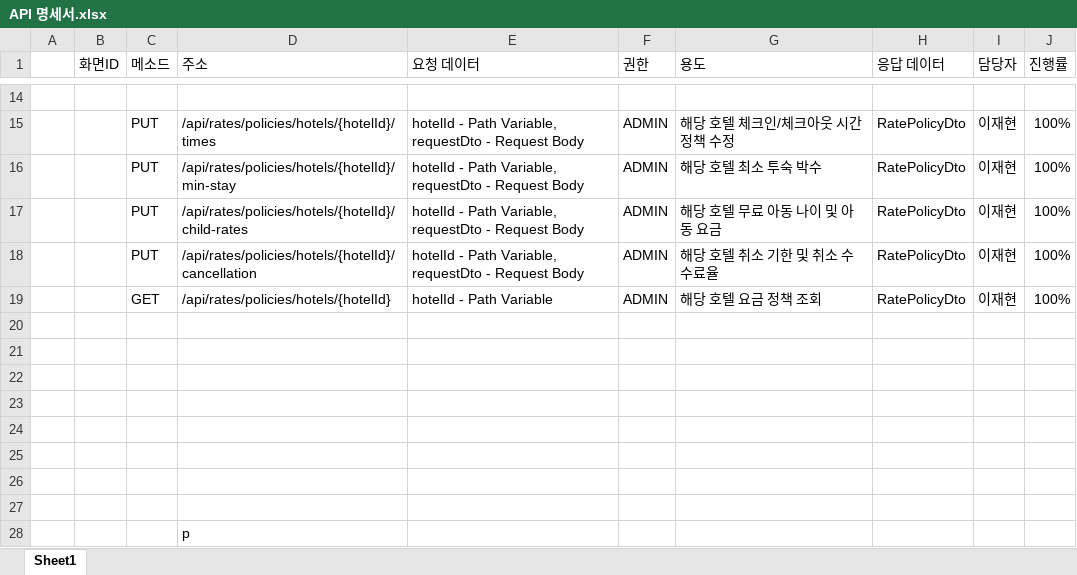
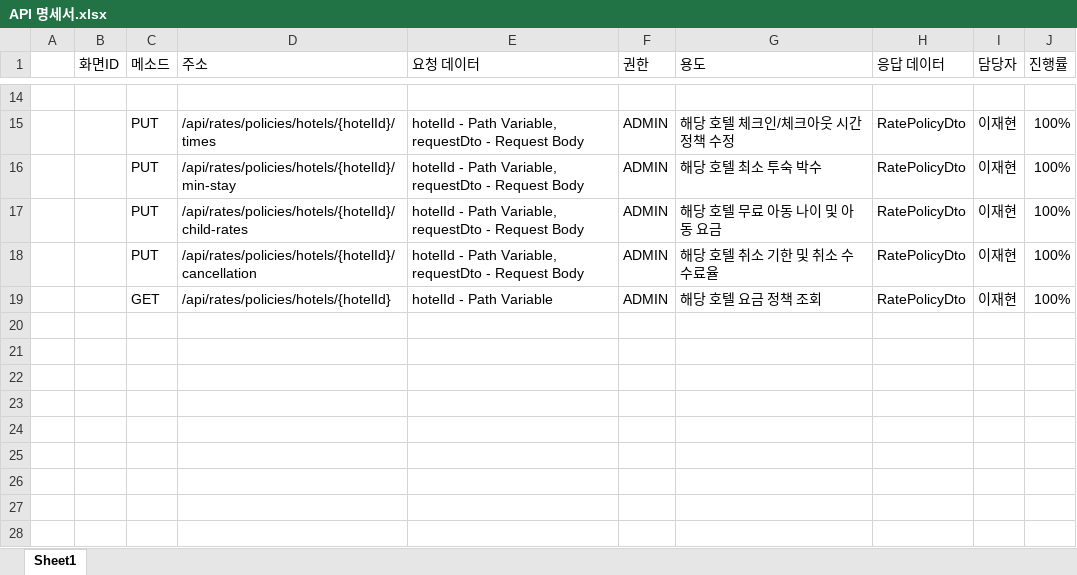
Before and after one commit to phyein522/mjc_b-hotel-reservation, an Excel workbook: docs/ljh/API 명세서.xlsx, sheet Sheet1, drawn as a sheet; only a part is shown, gaps mark what is left out; values as stored, in another font and other column widths than the file's, no borders; the diff names each change by its address in the sheet, - before the commit and + after, or states it on an @@ line.

Commit message:
p
p

```diff
--- a/docs/ljh/API 명세서.xlsx (sheet Sheet1)
+++ b/docs/ljh/API 명세서.xlsx (sheet Sheet1)
-row 20: (empty)
-row 21: (empty)
-row 22: (empty)
-row 23: (empty)
-row 24: (empty)
-row 25: (empty)
-row 26: (empty)
-row 27: (empty)
-row 28:  |  |  | p
```
